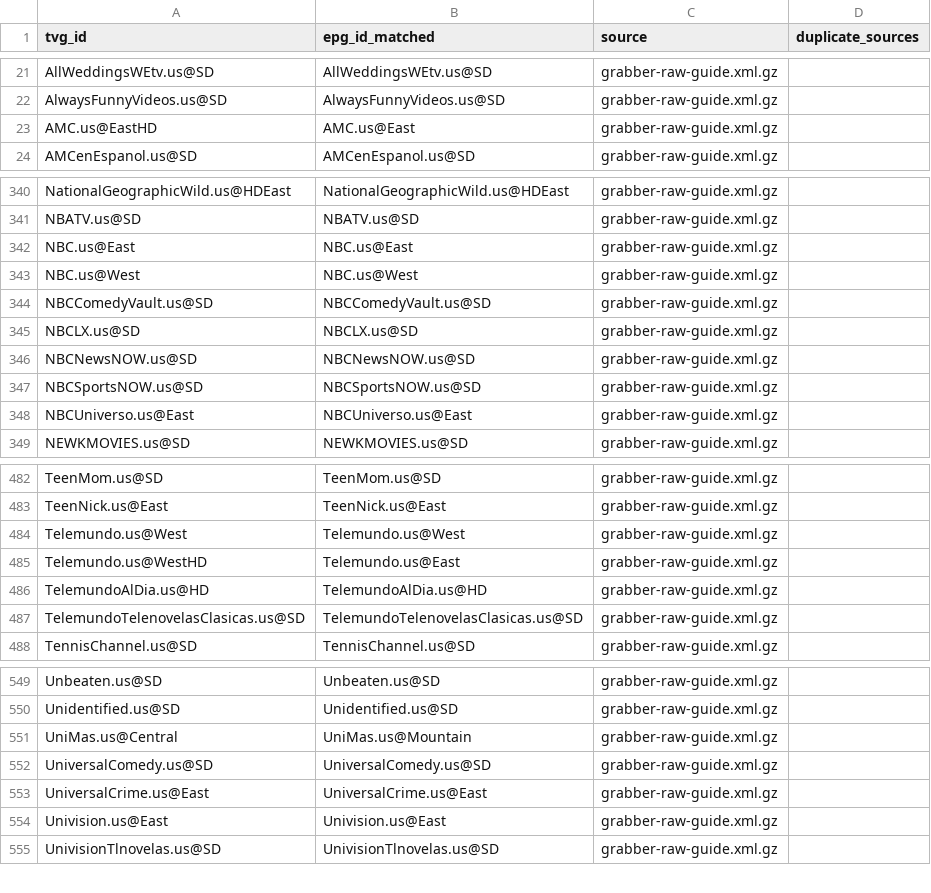
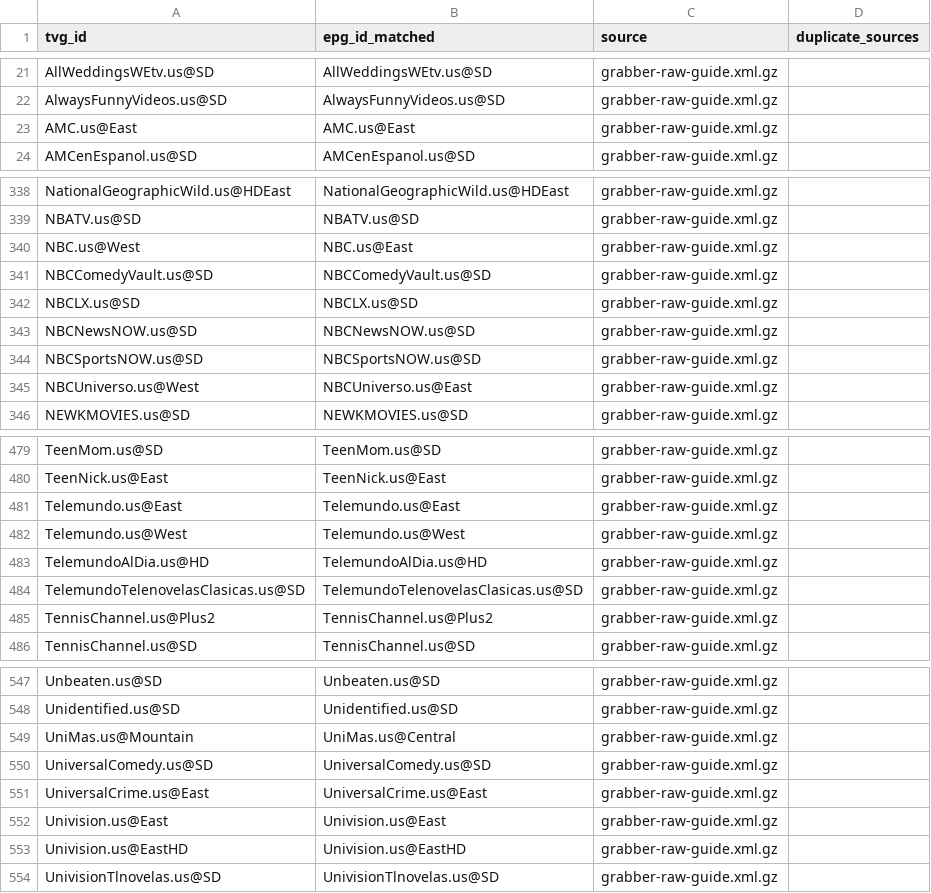
Before and after one commit to umarjamilpc/EPG-LIST-GEN, a CSV file: epgs/US/reports/grabber-matched.csv, drawn as a sheet; only a part is shown, gaps mark what is left out; the diff covers the shown part only.

```diff
--- a/epgs/US/reports/grabber-matched.csv
+++ b/epgs/US/reports/grabber-matched.csv
@@ -22,3 +22,3 @@ AllWeddingsWEtv.us@SD,AllWeddingsWEtv.us@SD,grabber-raw-guide.xml.gz,
 AlwaysFunnyVideos.us@SD,AlwaysFunnyVideos.us@SD,grabber-raw-guide.xml.gz,
-AMC.us@EastHD,AMC.us@East,grabber-raw-guide.xml.gz,
+AMC.us@East,AMC.us@East,grabber-raw-guide.xml.gz,
 AMCenEspanol.us@SD,AMCenEspanol.us@SD,grabber-raw-guide.xml.gz,
@@ -341,4 +339,3 @@ NationalGeographicWild.us@HDEast,NationalGeographicWild.us@HDEast,grabber-raw-gu
 NBATV.us@SD,NBATV.us@SD,grabber-raw-guide.xml.gz,
-NBC.us@East,NBC.us@East,grabber-raw-guide.xml.gz,
-NBC.us@West,NBC.us@West,grabber-raw-guide.xml.gz,
+NBC.us@West,NBC.us@East,grabber-raw-guide.xml.gz,
 NBCComedyVault.us@SD,NBCComedyVault.us@SD,grabber-raw-guide.xml.gz,
@@ -347,3 +344,3 @@ NBCNewsNOW.us@SD,NBCNewsNOW.us@SD,grabber-raw-guide.xml.gz,
 NBCSportsNOW.us@SD,NBCSportsNOW.us@SD,grabber-raw-guide.xml.gz,
-NBCUniverso.us@East,NBCUniverso.us@East,grabber-raw-guide.xml.gz,
+NBCUniverso.us@West,NBCUniverso.us@East,grabber-raw-guide.xml.gz,
 NEWKMOVIES.us@SD,NEWKMOVIES.us@SD,grabber-raw-guide.xml.gz,
@@ -483,6 +480,7 @@ TeenMom.us@SD,TeenMom.us@SD,grabber-raw-guide.xml.gz,
 TeenNick.us@East,TeenNick.us@East,grabber-raw-guide.xml.gz,
+Telemundo.us@East,Telemundo.us@East,grabber-raw-guide.xml.gz,
 Telemundo.us@West,Telemundo.us@West,grabber-raw-guide.xml.gz,
-Telemundo.us@WestHD,Telemundo.us@East,grabber-raw-guide.xml.gz,
 TelemundoAlDia.us@HD,TelemundoAlDia.us@HD,grabber-raw-guide.xml.gz,
 TelemundoTelenovelasClasicas.us@SD,TelemundoTelenovelasClasicas.us@SD,grabber-raw-guide.xml.gz,
+TennisChannel.us@Plus2,TennisChannel.us@Plus2,grabber-raw-guide.xml.gz,
 TennisChannel.us@SD,TennisChannel.us@SD,grabber-raw-guide.xml.gz,
@@ -550,3 +548,3 @@ Unbeaten.us@SD,Unbeaten.us@SD,grabber-raw-guide.xml.gz,
 Unidentified.us@SD,Unidentified.us@SD,grabber-raw-guide.xml.gz,
-UniMas.us@Central,UniMas.us@Mountain,grabber-raw-guide.xml.gz,
+UniMas.us@Mountain,UniMas.us@Central,grabber-raw-guide.xml.gz,
 UniversalComedy.us@SD,UniversalComedy.us@SD,grabber-raw-guide.xml.gz,
@@ -554,2 +552,3 @@ UniversalCrime.us@East,UniversalCrime.us@East,grabber-raw-guide.xml.gz,
 Univision.us@East,Univision.us@East,grabber-raw-guide.xml.gz,
+Univision.us@EastHD,Univision.us@EastHD,grabber-raw-guide.xml.gz,
 UnivisionTlnovelas.us@SD,UnivisionTlnovelas.us@SD,grabber-raw-guide.xml.gz,
```
Also changed, not shown: 2 removed rows and 8 edited cells elsewhere in this file, epgs/US/reports/merge-matched.csv, epgs/US/reports/urls-matched.csv, 12 other files.
